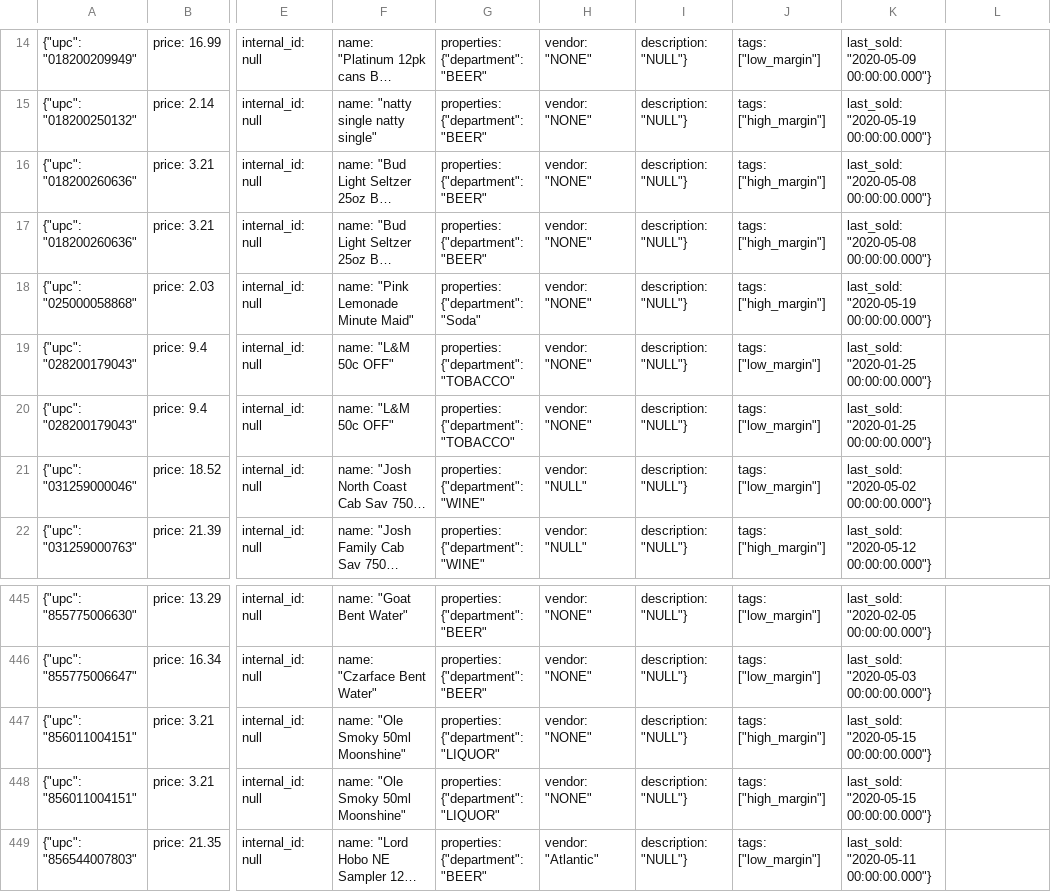
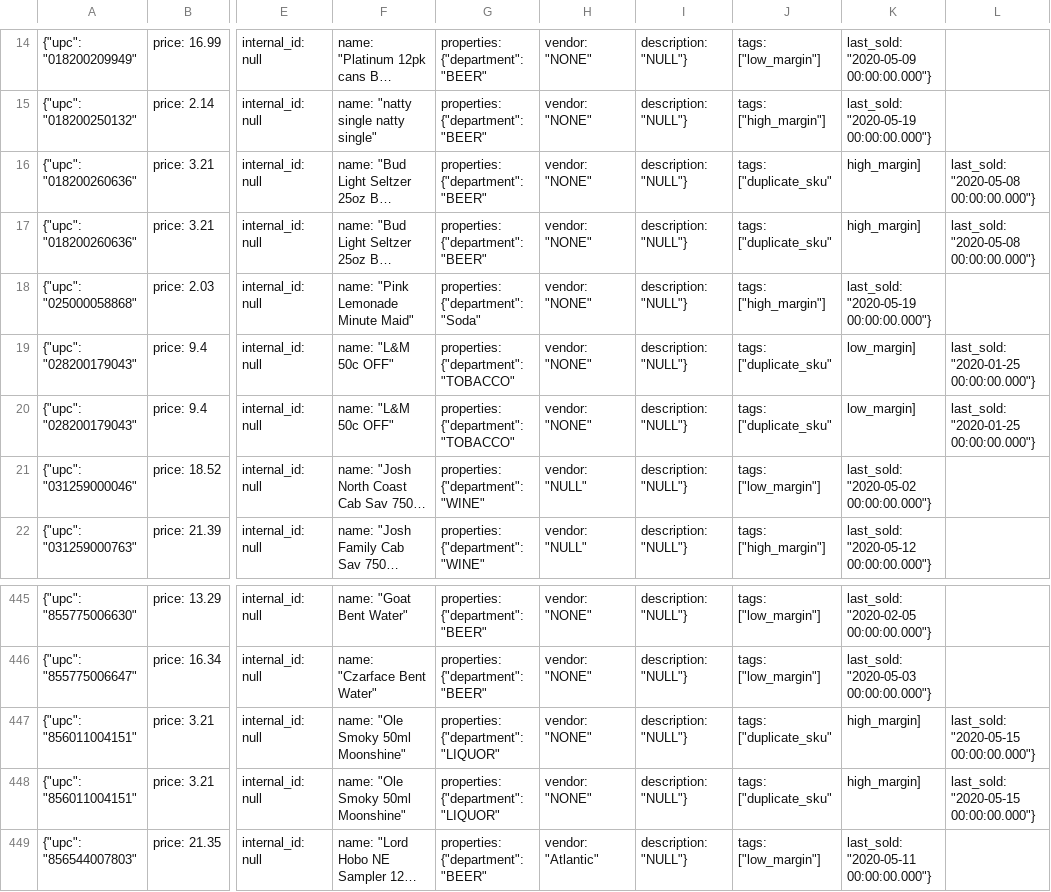
Before and after one commit to rgo594/cityhive_take_home, a CSV file: integration-eng/inventory_export_sample_exercise.csv, drawn as a sheet; only a part is shown, gaps mark what is left out; long unchanged cells end in …; the diff names each change by its address in the sheet, - before the commit and + after, or states it on an @@ line.

```diff
--- a/integration-eng/inventory_export_sample_exercise.csv
+++ b/integration-eng/inventory_export_sample_exercise.csv
-J16:J17: tags: ["high_margin"]
+J16:J17: tags: ["duplicate_sku"
-K16:K17: last_sold: "2020-05-08 00:00:00.000"}
+K16:K17: high_margin]
-L16:L17: (empty)
+L16:L17: last_sold: "2020-05-08 00:00:00.000"}
-J19:J20: tags: ["low_margin"]
+J19:J20: tags: ["duplicate_sku"
-K19:K20: last_sold: "2020-01-25 00:00:00.000"}
+K19:K20: low_margin]
-L19:L20: (empty)
+L19:L20: last_sold: "2020-01-25 00:00:00.000"}
-J447:J448: tags: ["high_margin"]
+J447:J448: tags: ["duplicate_sku"
-K447:K448: last_sold: "2020-05-15 00:00:00.000"}
+K447:K448: high_margin]
-L447:L448: (empty)
+L447:L448: last_sold: "2020-05-15 00:00:00.000"}
```
Also changed, not shown: 3 other files.
